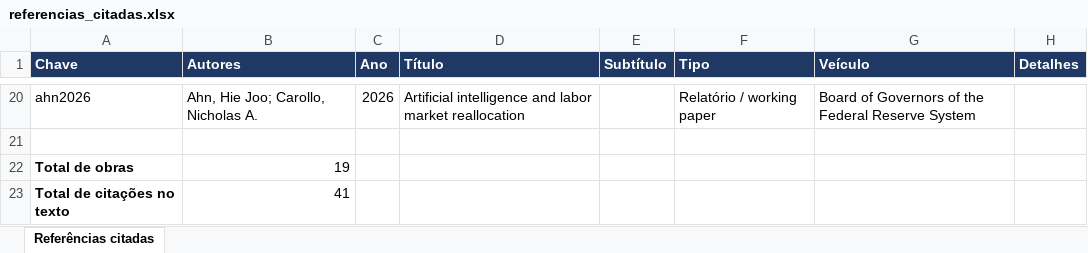
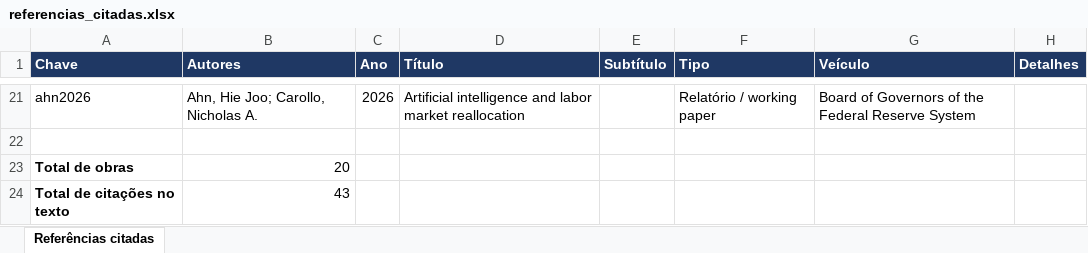
Before and after one commit to rickpalmeiras-design/IDP, an Excel workbook: artigos/referencias_citadas.xlsx, sheet Referências citadas, drawn as a sheet; only a part is shown, gaps mark what is left out; values as stored, in another font and other column widths than the file's, no borders; charts and pictures not drawn; addresses are those after the commit; the diff covers the shown part only; the diff names each change by its address in the sheet, - before the commit and + after, or states it on an @@ line.

```diff
--- a/artigos/referencias_citadas.xlsx (sheet Referências citadas)
+++ b/artigos/referencias_citadas.xlsx (sheet Referências citadas)
-B23 (Autores): 19
+B23 (Autores): 20
-B24 (Autores): 41
+B24 (Autores): 43
```
Also changed, not shown: 1 added row and 1 edited cell elsewhere in this sheet, 9 other files.
